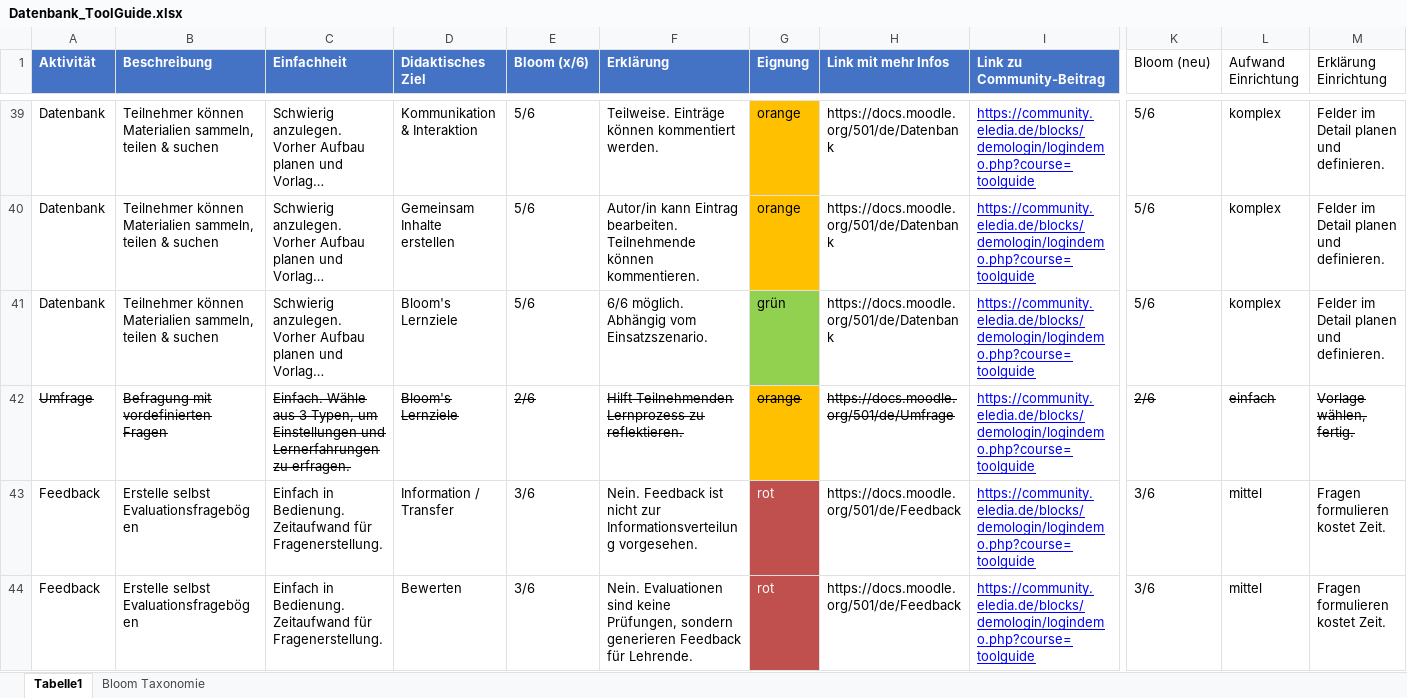
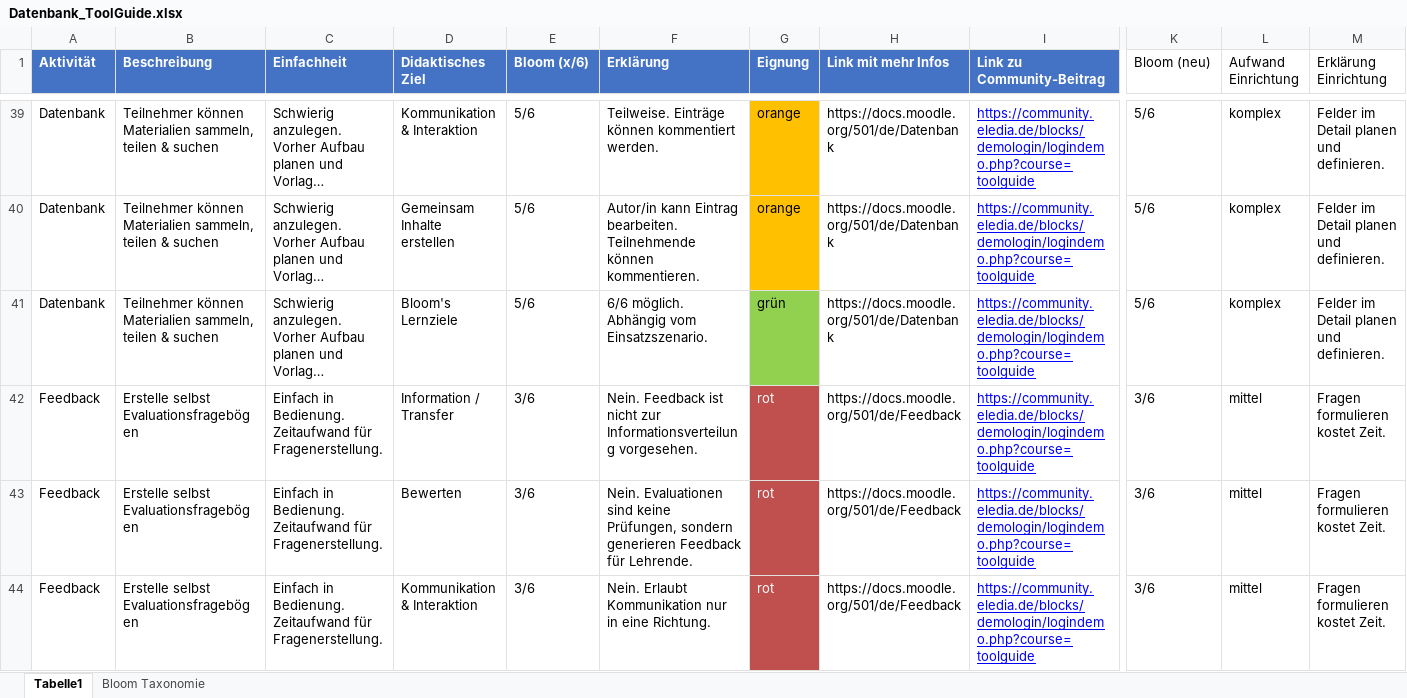
Before and after one commit to jmoskaliuk/local_eledia_moodletoolguide, an Excel workbook: Datenbank_ToolGuide.xlsx, sheet Tabelle1, drawn as a sheet; only a part is shown, gaps mark what is left out; the shorter side is filled out with more unchanged rows; long unchanged cells end in …; values as stored, in another font and other column widths than the file's, no borders; rows hold the shown columns only; the diff names each change by its address in the sheet, - before the commit and + after, or states it on an @@ line.

Commit message:
Remove survey from Moodle 5 tool list

```diff
--- a/Datenbank_ToolGuide.xlsx (sheet Tabelle1)
+++ b/Datenbank_ToolGuide.xlsx (sheet Tabelle1)
-row 42: Umfrage | Befragung mit vordefinierten Fragen | Einfach. Wähle aus 3 Typen, um Einstellungen und Lernerfahrungen zu erfragen. | Bloom's Lernziele | 2/6 | Hilft Teilnehmenden Lernprozess zu reflektieren. | orange | https://docs.moodle.org/501/de/Umfrage | https://community.eledia.de/blocks/demologin/logindemo.php?course=toolguide | 2/6 | einfach | Vorlage wählen, fertig.
```
Also changed, not shown: 12 other files.
